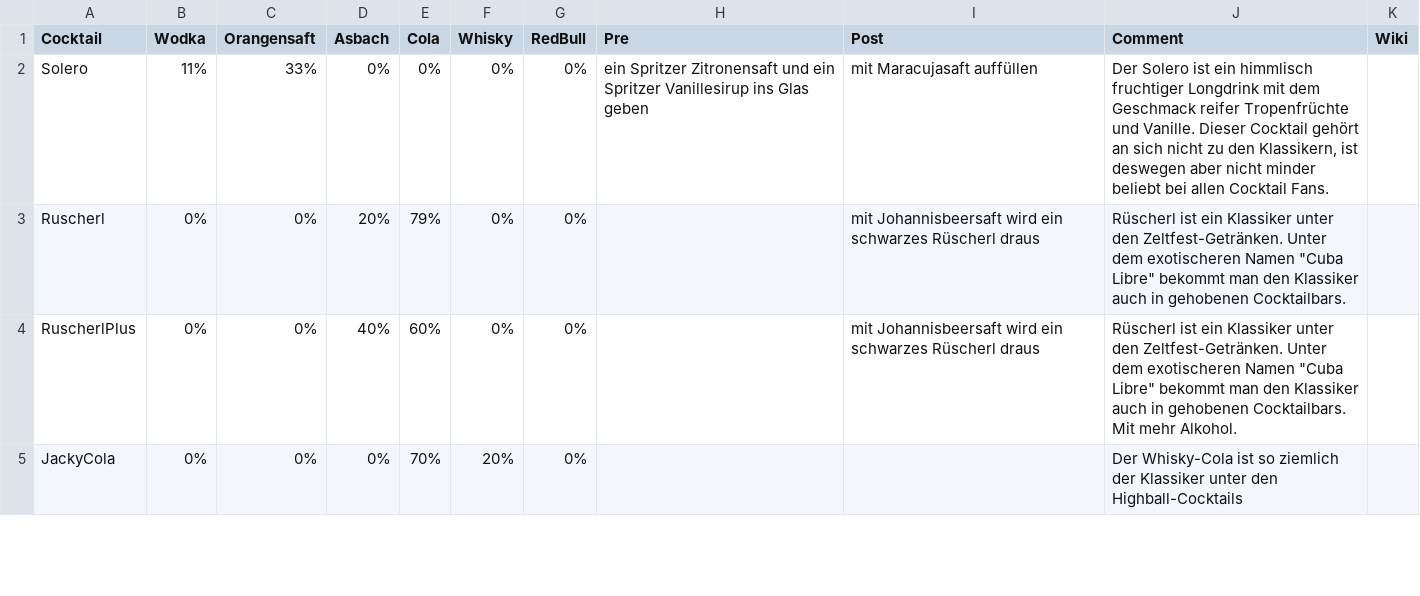
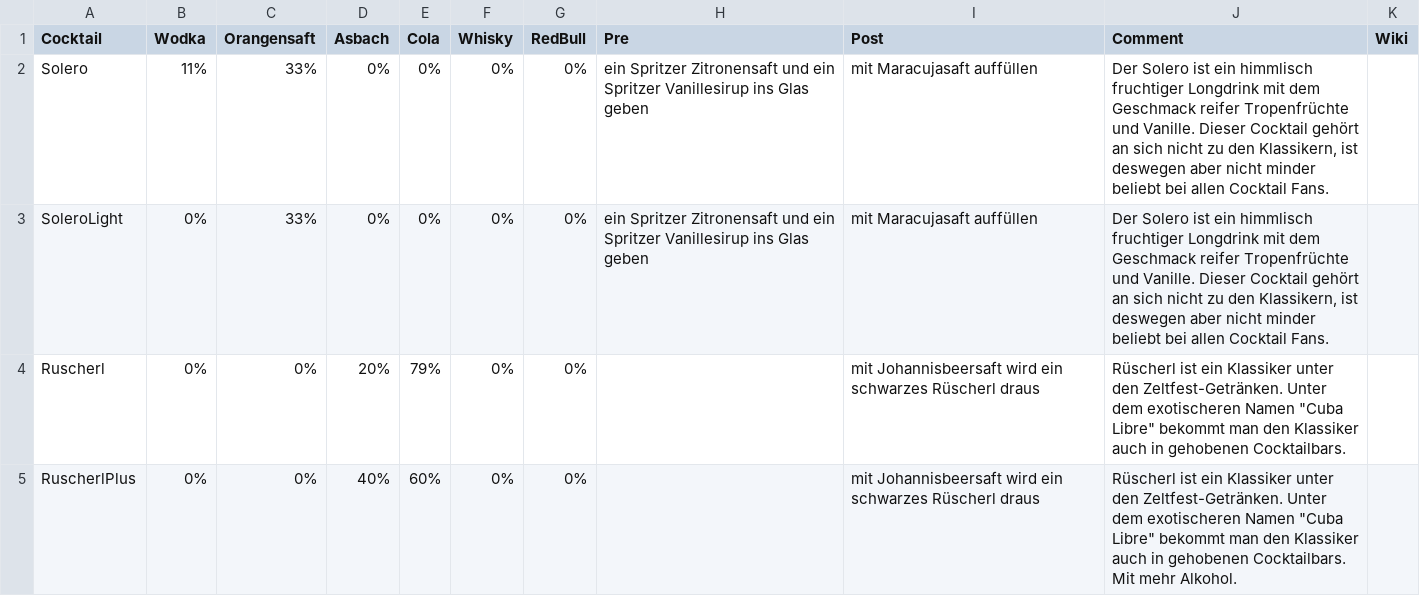
Before and after one commit to SimonWaldherr/CocktailTDI, a TSV file: rezepte.tsv, drawn as a sheet; only a part is shown; the shorter side is filled out with more unchanged rows.

```diff
--- a/rezepte.tsv
+++ b/rezepte.tsv
@@ -2,2 +2,3 @@ Cocktail	Wodka	Orangensaft	Asbach	Cola	Whisky	RedBull	Pre	Post	Comment	Wiki
 Solero	11%	33%	0%	0%	0%	0%	ein Spritzer Zitronensaft und ein Spritzer Vanillesirup ins Glas geben	mit Maracujasaft auffüllen	Der Solero ist ein himmlisch fruchtiger Longdrink mit dem Geschmack reifer Tropenfrüchte und Vanille. Dieser Cocktail gehört an sich nicht zu den Klassikern, ist deswegen aber nicht minder beliebt bei allen Cocktail Fans. 	
+SoleroLight	0%	33%	0%	0%	0%	0%	ein Spritzer Zitronensaft und ein Spritzer Vanillesirup ins Glas geben	mit Maracujasaft auffüllen	Der Solero ist ein himmlisch fruchtiger Longdrink mit dem Geschmack reifer Tropenfrüchte und Vanille. Dieser Cocktail gehört an sich nicht zu den Klassikern, ist deswegen aber nicht minder beliebt bei allen Cocktail Fans. 	
 Ruscherl	0%	0%	20%	79%	0%	0%		mit Johannisbeersaft wird ein schwarzes Rüscherl draus	Rüscherl ist ein Klassiker unter den Zeltfest-Getränken. Unter dem exotischeren Namen "Cuba Libre" bekommt man den Klassiker auch in gehobenen Cocktailbars.	
```
Also changed, not shown: 4 other files.
